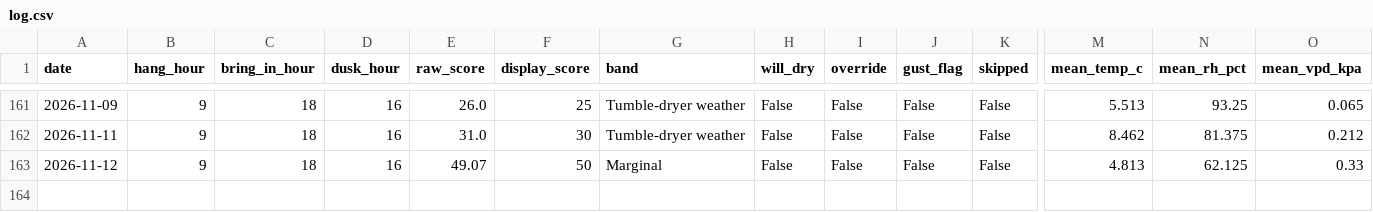
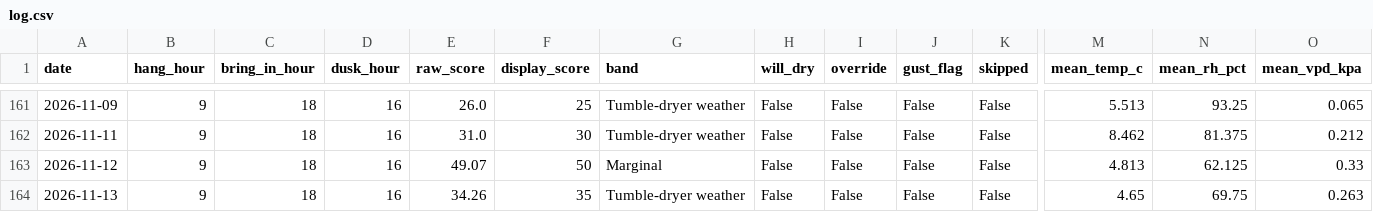
Before and after one commit to jimwarrilow-max/Peg, a CSV file: log.csv, drawn as a sheet; only a part is shown, gaps mark what is left out; rows hold the shown columns only; the diff names each change by its address in the sheet, - before the commit and + after, or states it on an @@ line.

```diff
--- a/log.csv
+++ b/log.csv
+row 164: 2026-11-13 | 9 | 18 | 16 | 34.26 | 35 | Tumble-dryer weather | False | False | False | False | 4.65 | 69.75 | 0.263
```
